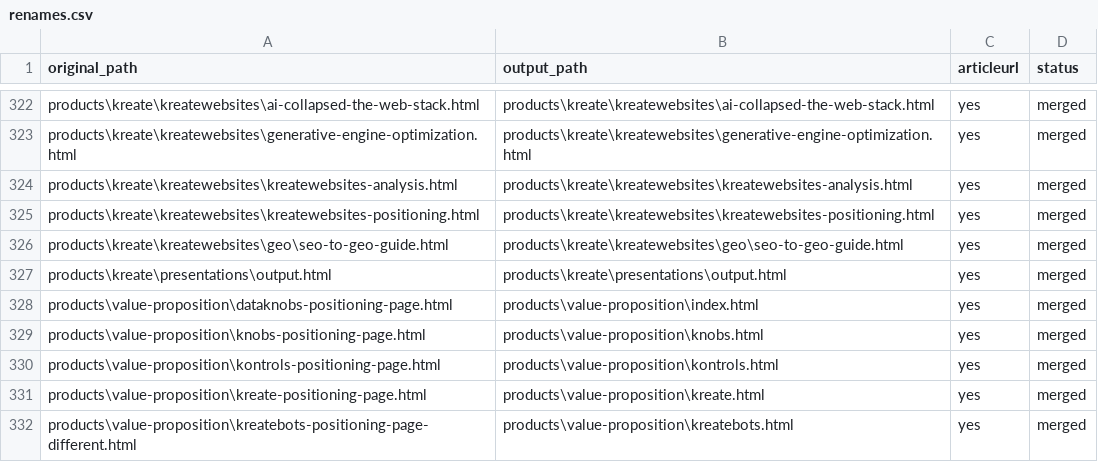
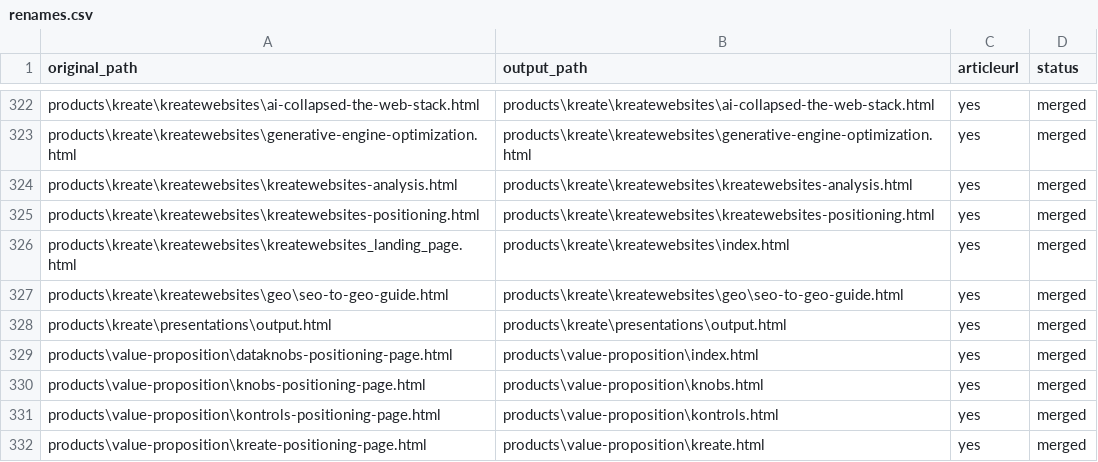
Before and after one commit to create-websites/dataknobs, a CSV file: output/content/renames.csv, drawn as a sheet; only a part is shown, gaps mark what is left out; the shorter side is filled out with more unchanged rows; the diff names each change by its address in the sheet, - before the commit and + after, or states it on an @@ line.

```diff
--- a/output/content/renames.csv
+++ b/output/content/renames.csv
+row 326: products\kreate\kreatewebsites\kreatewebsites_landing_page.html | products\kreate\kreatewebsites\index.html | yes | merged
```
Also changed, not shown: 41 other files.
